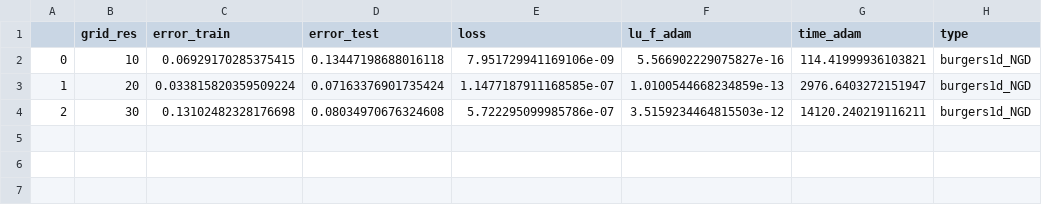
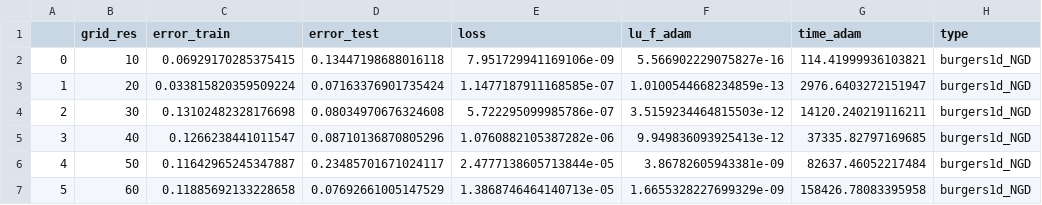
Before and after one commit to ITMO-NSS-team/torch_DE_solver, a CSV file: examples/AAAI_expetiments/results/burgers_NGD.csv (was examples/AAAI_expetiments/results/burgers_NGD_res_30.csv), drawn as a sheet; the diff names each change by its address in the sheet, - before the commit and + after, or states it on an @@ line.

```diff
--- a/examples/AAAI_expetiments/results/burgers_NGD_res_30.csv
+++ b/examples/AAAI_expetiments/results/burgers_NGD.csv
+row 5: 3 | 40 | 0.1266238441011547 | 0.08710136870805296 | 1.0760882105387282e-06 | 9.949836093925413e-12 | 37335.82797169685 | burgers1d_NGD
+row 6: 4 | 50 | 0.11642965245347887 | 0.23485701671024117 | 2.4777138605713844e-05 | 3.86782605943381e-09 | 82637.46052217484 | burgers1d_NGD
+row 7: 5 | 60 | 0.11885692133228658 | 0.07692661005147529 | 1.3868746464140713e-05 | 1.6655328227699329e-09 | 158426.78083395958 | burgers1d_NGD
```
Also changed, not shown: examples/AAAI_expetiments/results/kdv_NGD.csv, 34 other files.
